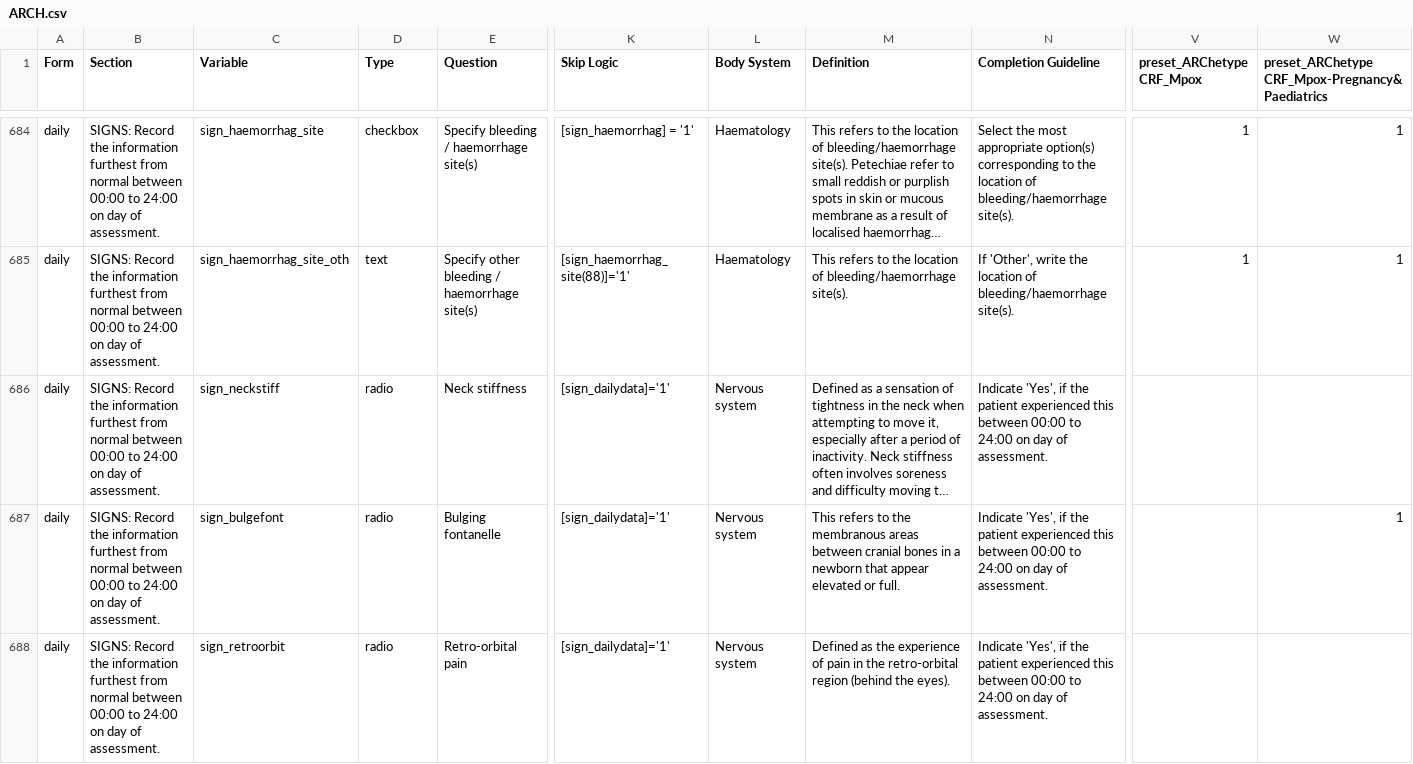
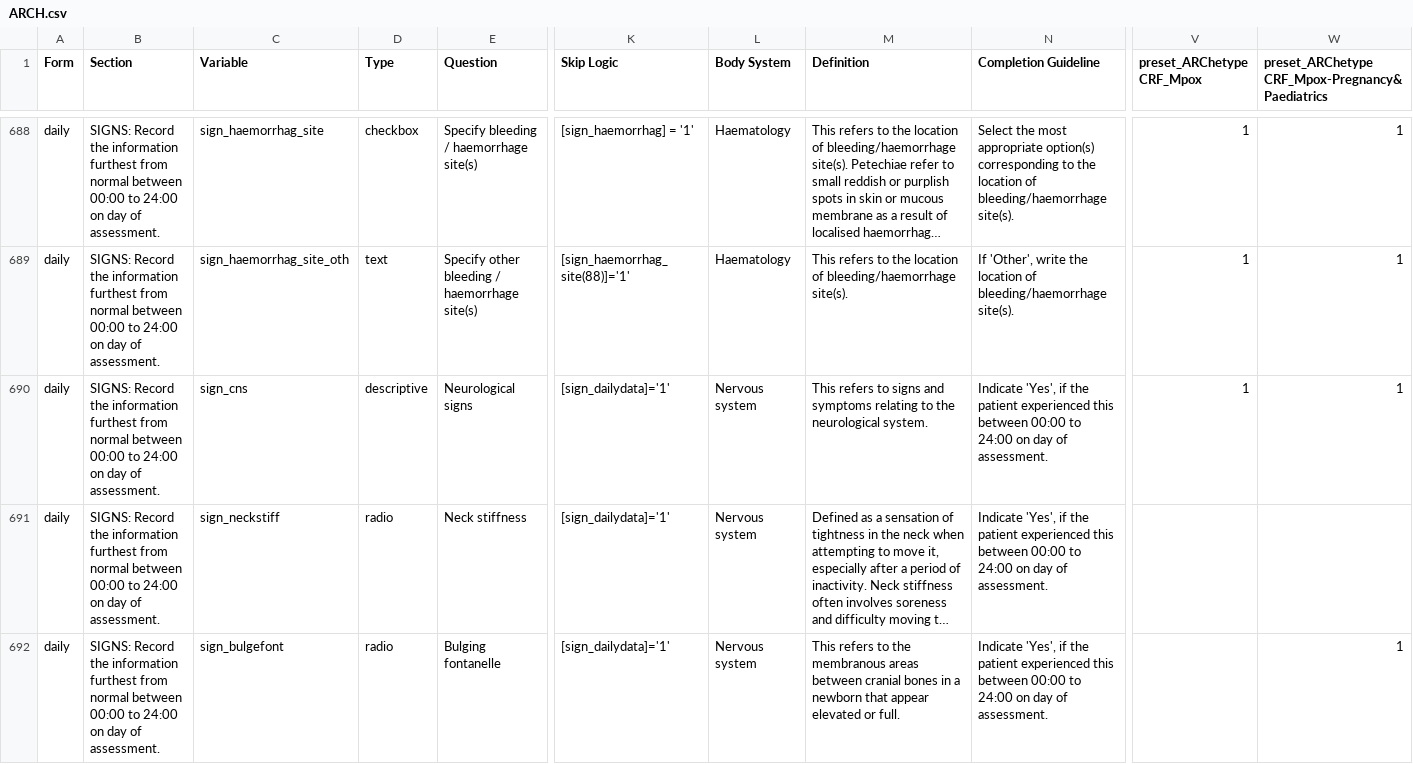
Before and after one commit to ISARICResearch/DataPlatform, a CSV file: ARCH/ARCH1.1.0/ARCH.csv, drawn as a sheet; only a part is shown, gaps mark what is left out; the shorter side is filled out with more unchanged rows; long unchanged cells end in …; rows hold the shown columns only; the diff covers the shown part only; the diff names each change by its address in the sheet, - before the commit and + after, or states it on an @@ line.

```diff
--- a/ARCH/ARCH1.1.0/ARCH.csv
+++ b/ARCH/ARCH1.1.0/ARCH.csv
+row 690: daily | SIGNS: Record the information furthest from normal between 00:00 to 24:00 on day of assessment. | sign_cns | descriptive | Neurological signs | [sign_dailydata]='1' | Nervous system | This refers to signs and symptoms relating to the neurological system. | Indicate 'Yes', if the patient experienced this between 00:00 to 24:00 on day of assessment. | 1 | 1
```
Also changed, not shown: 6 added rows, 1 removed row and 3 edited cells elsewhere in this file.
